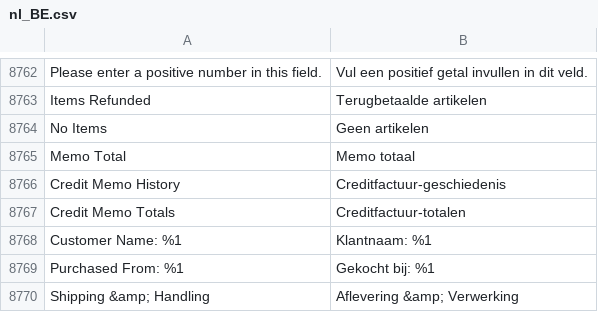
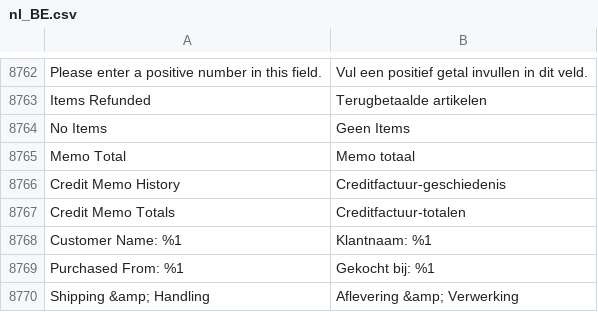
Before and after one commit to magento-l10n/language-nl_BE, a CSV file: nl_BE.csv, drawn as a sheet; only a part is shown, gaps mark what is left out; the diff names each change by its address in the sheet, - before the commit and + after, or states it on an @@ line.

Commit message:
Updating translations from Crowdin.

```diff
--- a/nl_BE.csv
+++ b/nl_BE.csv
-B8764: Geen artikelen
+B8764: Geen Items
```
Also changed, not shown: 1 other file.
